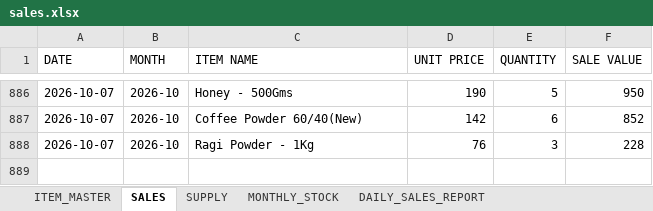
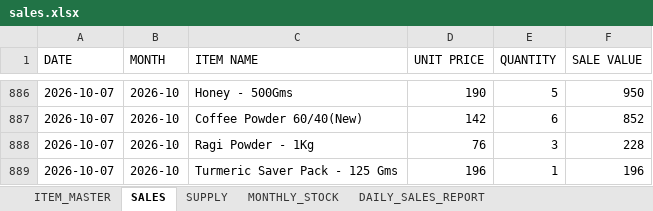
Before and after one commit to suryasai693-lang/daily_sales_website, an Excel workbook: data/sales.xlsx, sheet SALES, drawn as a sheet; only a part is shown, gaps mark what is left out; values as stored, in another font and other column widths than the file's, no borders; the diff names each change by its address in the sheet, - before the commit and + after, or states it on an @@ line.

Commit message:
Update sales.xlsx from DailyStock

```diff
--- a/data/sales.xlsx (sheet SALES)
+++ b/data/sales.xlsx (sheet SALES)
+row 889: 2026-10-07 | 2026-10 | Turmeric Saver Pack - 125 Gms | 196 | 1 | 196
```
Also changed, not shown: sheet DAILY_SALES_REPORT, sheet MONTHLY_STOCK.
